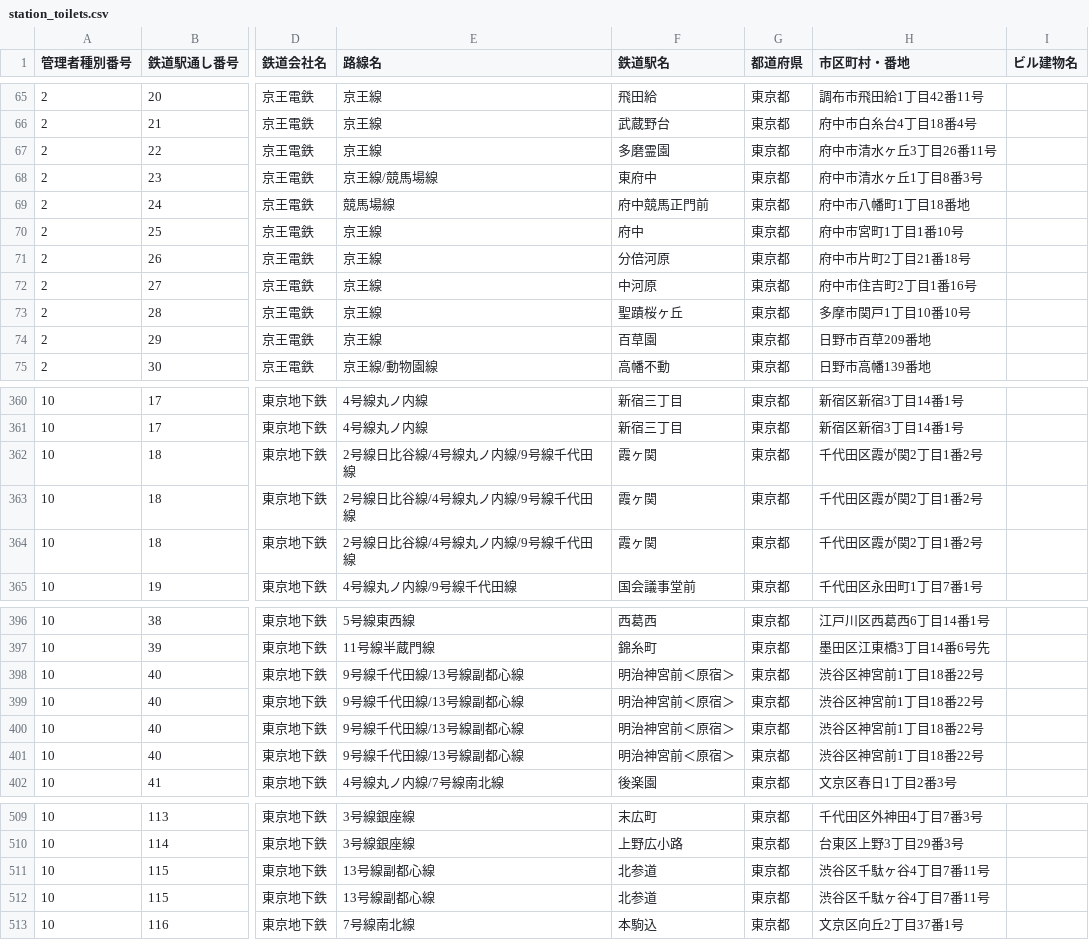
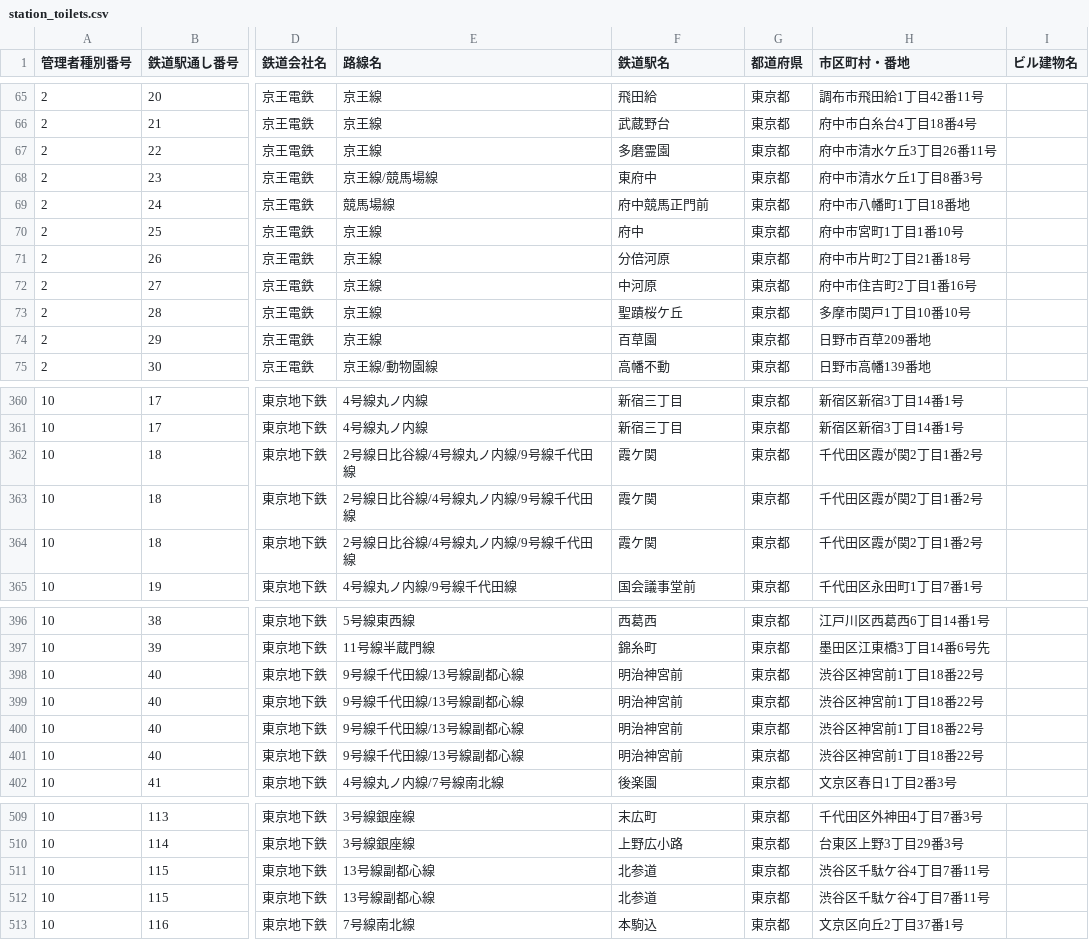
Before and after one commit to HatAndBread/toire, a CSV file: db/station_toilets.csv, drawn as a sheet; only a part is shown, gaps mark what is left out; the diff covers the shown part only; the diff names each change by its address in the sheet, - before the commit and + after, or states it on an @@ line.

```diff
--- a/db/station_toilets.csv
+++ b/db/station_toilets.csv
-H67 (市区町村・番地): 府中市清水ヶ丘3丁目26番11号
+H67 (市区町村・番地): 府中市清水ケ丘3丁目26番11号
-H68 (市区町村・番地): 府中市清水ヶ丘1丁目8番3号
+H68 (市区町村・番地): 府中市清水ケ丘1丁目8番3号
-F73 (鉄道駅名): 聖蹟桜ヶ丘
+F73 (鉄道駅名): 聖蹟桜ケ丘
-F362:F364 (鉄道駅名): 霞ヶ関
+F362:F364 (鉄道駅名): 霞ケ関
-F398:F401 (鉄道駅名): 明治神宮前＜原宿＞
+F398:F401 (鉄道駅名): 明治神宮前
-H511:H512 (市区町村・番地): 渋谷区千駄ヶ谷4丁目7番11号
+H511:H512 (市区町村・番地): 渋谷区千駄ケ谷4丁目7番11号
```
Also changed, not shown: 48 edited cells elsewhere in this file, 4 other files.
